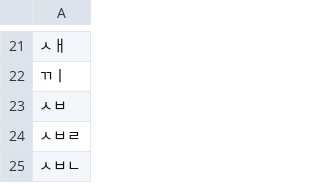
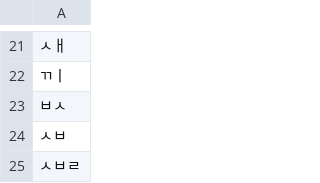
Before and after one commit to woowacourse-teams/2025-moment, a CSV file: client/src/converter/csv/filteringList.csv, drawn as a sheet; only a part is shown, gaps mark what is left out; the shorter side is filled out with more unchanged rows.

Commit message:
docs: list 추가

```diff
--- a/client/src/converter/csv/filteringList.csv
+++ b/client/src/converter/csv/filteringList.csv
@@ -22,2 +22,3 @@
 ㄲㅣ
+ㅂㅅ
 ㅅㅂ
```
Also changed, not shown: 2 other files.
